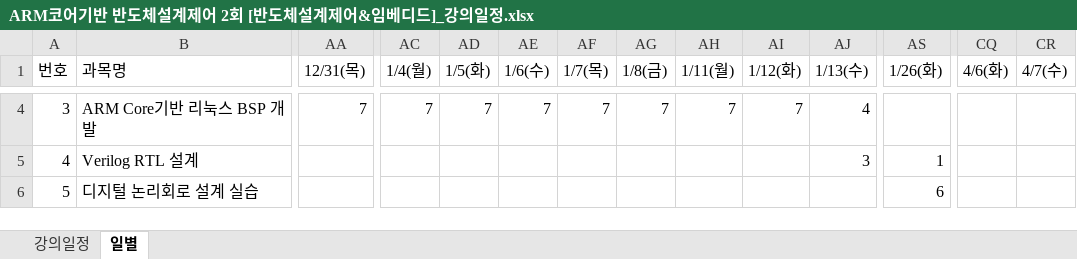
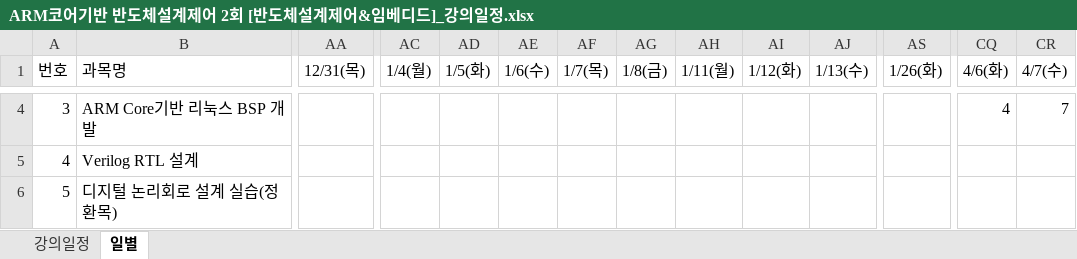
Before and after one commit to gotree94/GJ_TEACH_SCH, an Excel workbook: ARM코어기반 반도체설계제어 2회 [반도체설계제어&임베디드]_강의일정.xlsx, sheet 일별, drawn as a sheet; only a part is shown, gaps mark what is left out; values as stored, in another font and other column widths than the file's, no cell formats; removed rows and columns are numbered as before the commit, all else as after; rows hold the shown columns only; the diff covers the shown part only; the diff names each change by its address in the sheet, - before the commit and + after, or states it on an @@ line.

```diff
--- a/ARM코어기반 반도체설계제어 2회 [반도체설계제어&임베디드]_강의일정.xlsx (sheet 일별)
+++ b/ARM코어기반 반도체설계제어 2회 [반도체설계제어&임베디드]_강의일정.xlsx (sheet 일별)
-AA4 (12/31(목)): 7
+AA4 (12/31(목)): (empty)
-AC4 (1/4(월)): 7
+AC4 (1/4(월)): (empty)
-AD4 (1/5(화)): 7
+AD4 (1/5(화)): (empty)
-AE4 (1/6(수)): 7
+AE4 (1/6(수)): (empty)
-AF4 (1/7(목)): 7
+AF4 (1/7(목)): (empty)
-AG4 (1/8(금)): 7
+AG4 (1/8(금)): (empty)
-AH4 (1/11(월)): 7
+AH4 (1/11(월)): (empty)
-AI4 (1/12(화)): 7
+AI4 (1/12(화)): (empty)
-AJ4 (1/13(수)): 4
+AJ4 (1/13(수)): (empty)
-CQ4 (4/6(화)): (empty)
+CQ4 (4/6(화)): 4
-CR4 (4/7(수)): (empty)
+CR4 (4/7(수)): 7
-AJ5 (1/13(수)): 3
+AJ5 (1/13(수)): (empty)
-AS5 (1/26(화)): 1
+AS5 (1/26(화)): (empty)
-row 6: 5 | 디지털 논리회로 설계 실습 |  |  |  |  |  |  |  |  |  | 6
+row 6: 5 | 디지털 논리회로 설계 실습(정환목)
```
Also changed, not shown: 3 added rows, 1 removed row and 359 edited cells elsewhere in this sheet, sheet 강의일정, cell formats, 9 other files.
